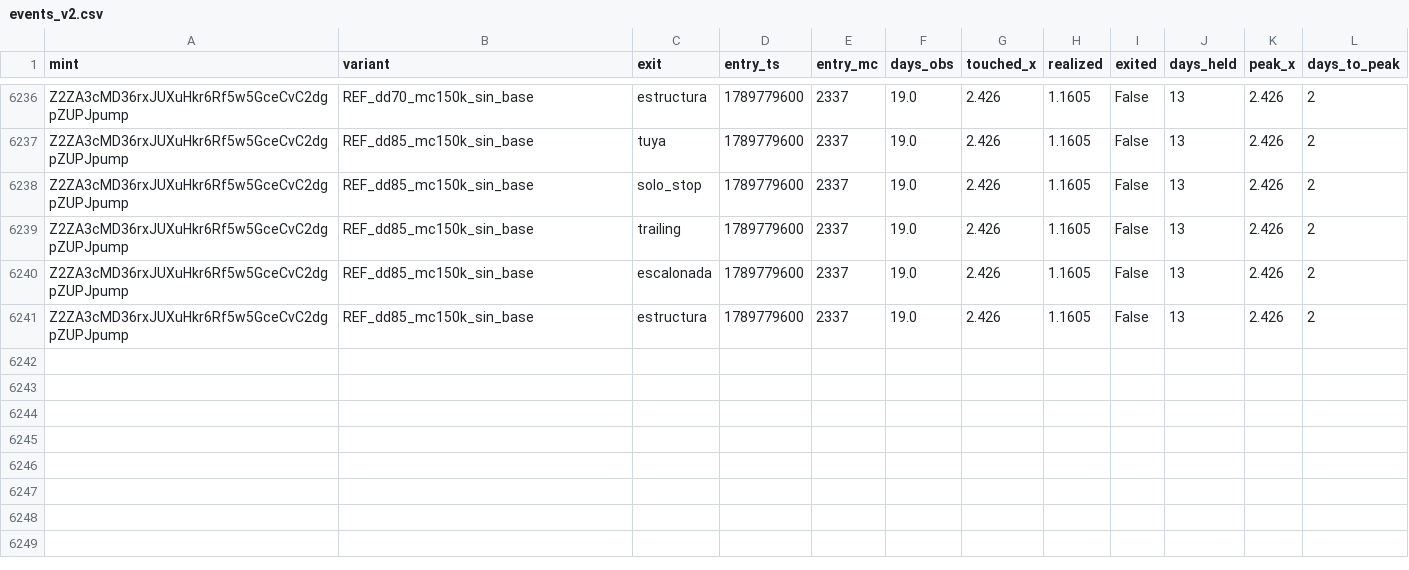
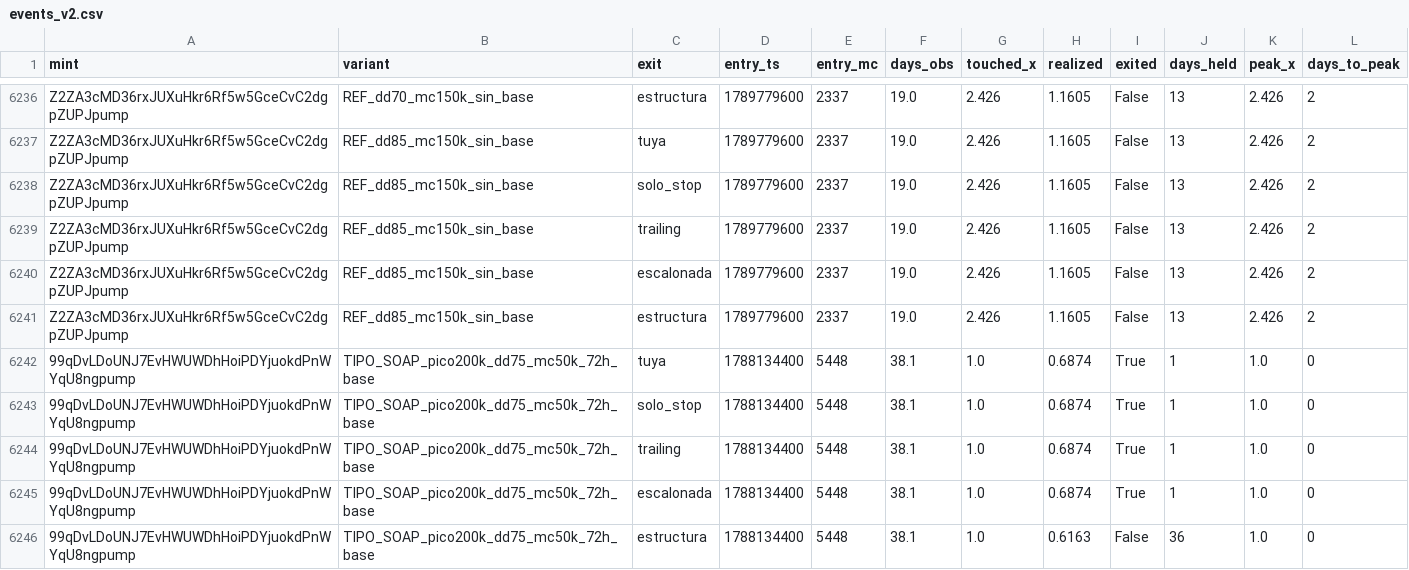
Before and after one commit to safekwaya28-hash/moonshot-radar, a CSV file: study/events_v2.csv, drawn as a sheet; only a part is shown, gaps mark what is left out; the diff names each change by its address in the sheet, - before the commit and + after, or states it on an @@ line.

```diff
--- a/study/events_v2.csv
+++ b/study/events_v2.csv
+row 6242: 99qDvLDoUNJ7EvHWUWDhHoiPDYjuokdPnWYqU8ngpump | TIPO_SOAP_pico200k_dd75_mc50k_72h_base | tuya | 1788134400 | 5448 | 38.1 | 1.0 | 0.6874 | True | 1 | 1.0 | 0
+row 6243: 99qDvLDoUNJ7EvHWUWDhHoiPDYjuokdPnWYqU8ngpump | TIPO_SOAP_pico200k_dd75_mc50k_72h_base | solo_stop | 1788134400 | 5448 | 38.1 | 1.0 | 0.6874 | True | 1 | 1.0 | 0
+row 6244: 99qDvLDoUNJ7EvHWUWDhHoiPDYjuokdPnWYqU8ngpump | TIPO_SOAP_pico200k_dd75_mc50k_72h_base | trailing | 1788134400 | 5448 | 38.1 | 1.0 | 0.6874 | True | 1 | 1.0 | 0
+row 6245: 99qDvLDoUNJ7EvHWUWDhHoiPDYjuokdPnWYqU8ngpump | TIPO_SOAP_pico200k_dd75_mc50k_72h_base | escalonada | 1788134400 | 5448 | 38.1 | 1.0 | 0.6874 | True | 1 | 1.0 | 0
+row 6246: 99qDvLDoUNJ7EvHWUWDhHoiPDYjuokdPnWYqU8ngpump | TIPO_SOAP_pico200k_dd75_mc50k_72h_base | estructura | 1788134400 | 5448 | 38.1 | 1.0 | 0.6163 | False | 36 | 1.0 | 0
```
Also changed, not shown: 4 other files.
